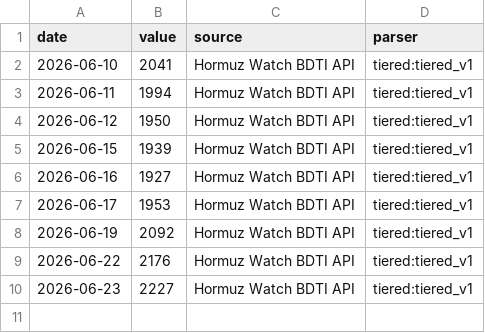
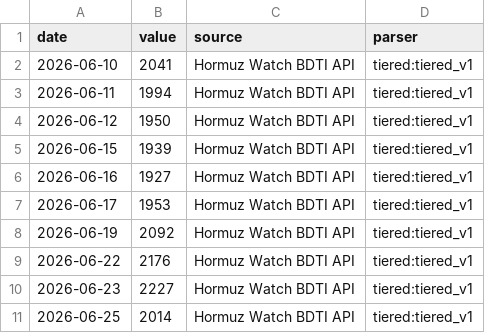
Before and after one commit to aniketkulkarni420/india-risk-monitor, a CSV file: data/history/baltic_dirty_tanker.csv, drawn as a sheet; the diff names each change by its address in the sheet, - before the commit and + after, or states it on an @@ line.

```diff
--- a/data/history/baltic_dirty_tanker.csv
+++ b/data/history/baltic_dirty_tanker.csv
+row 11: 2026-06-25 | 2014 | Hormuz Watch BDTI API | tiered:tiered_v1
```
Also changed, not shown: data/history/brent_crude.csv, data/history/dxy.csv, 30 other files.
